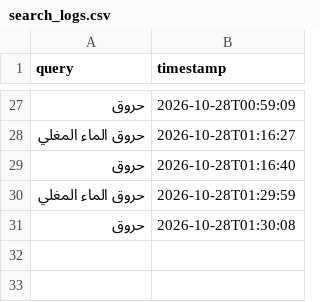
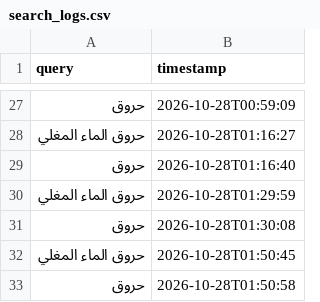
Before and after one commit to saifadel20071234-sudo/oop-_-venom, a CSV file: data/search_logs.csv, drawn as a sheet; only a part is shown, gaps mark what is left out; the diff names each change by its address in the sheet, - before the commit and + after, or states it on an @@ line.

```diff
--- a/data/search_logs.csv
+++ b/data/search_logs.csv
+row 32: حروق الماء المغلي | 2026-10-28T01:50:45
+row 33: حروق | 2026-10-28T01:50:58
```
Also changed, not shown: 6 other files.
